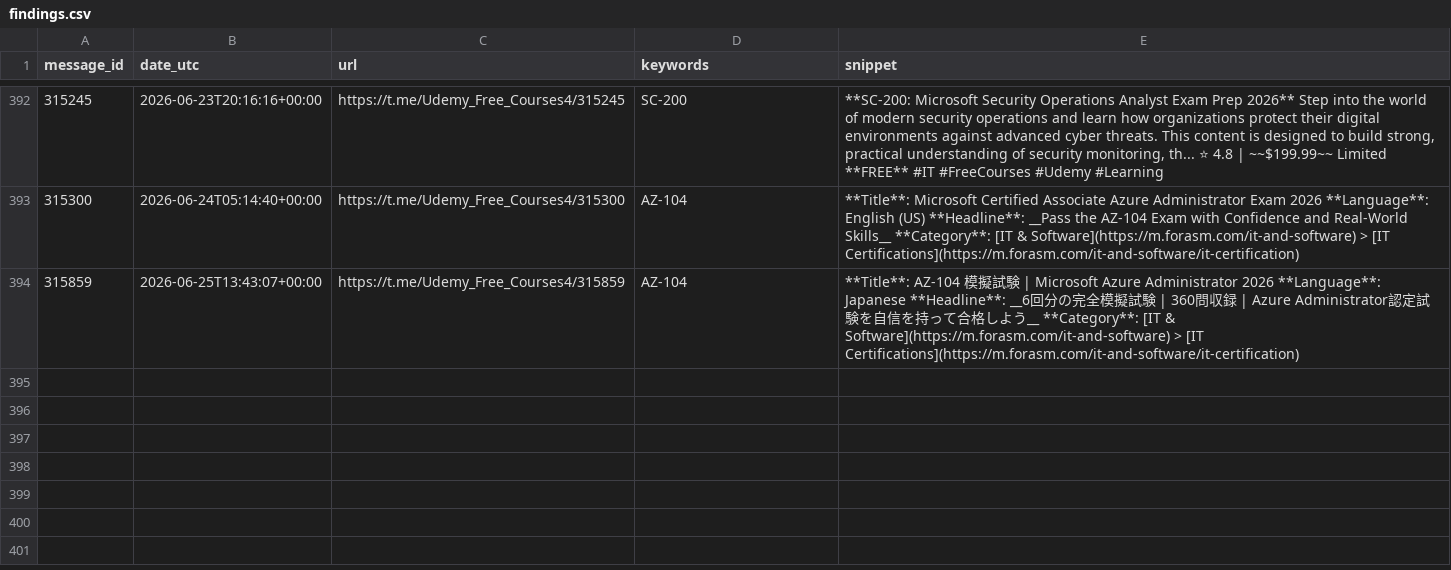
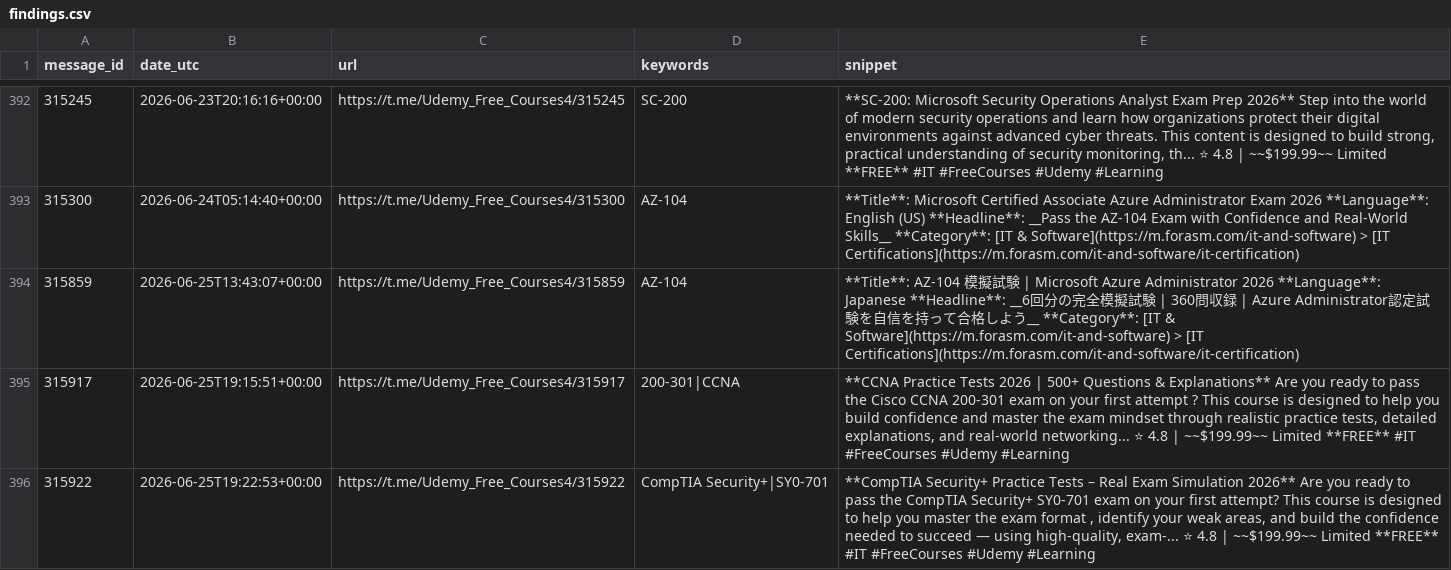
Before and after one commit to mathislef34/Udemy_Formation_Scanner, a CSV file: findings.csv, drawn as a sheet; only a part is shown, gaps mark what is left out.

```diff
--- a/findings.csv
+++ b/findings.csv
@@ -394 +394,3 @@ message_id,date_utc,url,keywords,snippet
 315859,2026-06-25T13:43:07+00:00,https://t.me/Udemy_Free_Courses4/315859,AZ-104,**Title**: AZ-104 模擬試験 | Microsoft Azure Administrator 2026 **Language**: Japanese  **Headline**: __6回分の完全模擬試験 | 360問収録 | Azure Administrator認定試験を自信を持って合格しよう__  **Category**: [IT & Software](https://m.forasm.com/it-and-software) > [IT Certifications](https://m.forasm.com/it-and-software/it-certification)
+315917,2026-06-25T19:15:51+00:00,https://t.me/Udemy_Free_Courses4/315917,200-301|CCNA,"**CCNA Practice Tests 2026 | 500+ Questions & Explanations**  Are you ready to pass the Cisco CCNA 200-301 exam on your first attempt ? This course is designed to help you build confidence and master the exam mindset through realistic practice tests, detailed explanations, and real-world networking...  ⭐ 4.8 | ~~$199.99~~ Limited **FREE**  #IT #FreeCourses #Udemy #Learning"
+315922,2026-06-25T19:22:53+00:00,https://t.me/Udemy_Free_Courses4/315922,CompTIA Security+|SY0-701,"**CompTIA Security+ Practice Tests – Real Exam Simulation 2026**  Are you ready to pass the CompTIA Security+ SY0-701 exam on your first attempt? This course is designed to help you master the exam format , identify your weak areas, and build the confidence needed to succeed — using high-quality, exam-...  ⭐ 4.8 | ~~$199.99~~ Limited **FREE**  #IT #FreeCourses #Udemy #Learning"
```
Also changed, not shown: docs/findings.csv, 1 other file.
